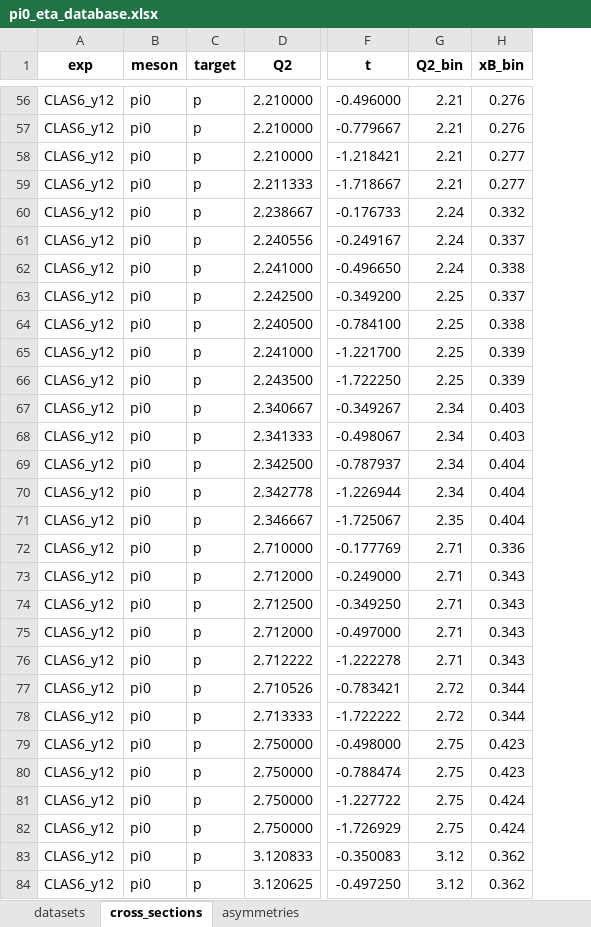
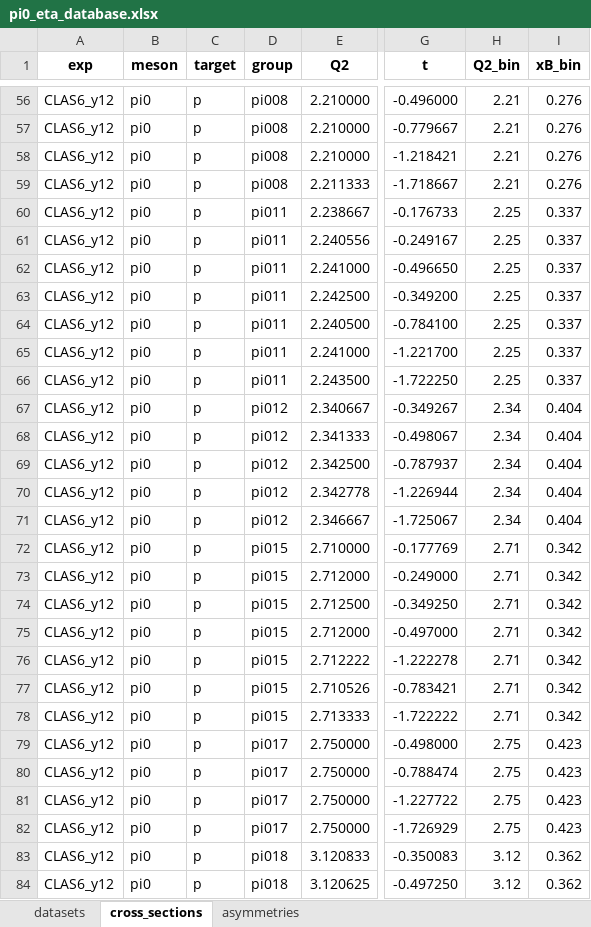
Before and after one commit to vkubarovsky/rc_iter1, an Excel workbook: pi0_eta_database.xlsx, sheet cross_sections, drawn as a sheet; only a part is shown, gaps mark what is left out; values as stored, in another font and other column widths than the file's, no borders; addresses are those after the commit; the diff covers the shown part only; the diff names each change by its address in the sheet, - before the commit and + after, or states it on an @@ line.

```diff
--- a/pi0_eta_database.xlsx (sheet cross_sections)
+++ b/pi0_eta_database.xlsx (sheet cross_sections)
+column D (group), rows 56-84: pi008 | pi008 | pi008 | pi008 | pi011 | pi011 | pi011 | pi011 | pi011 | pi011 | pi011 | pi012 | pi012 | pi012 | pi012 | pi012 | pi015 | pi015 | pi015 | pi015 | pi015 | pi015 | pi015 | pi017 | pi017 | pi017 | pi017 | pi018 | pi018
-I58:I59 (xB_bin): 0.277
+I58:I59 (xB_bin): 0.276
-H60:H62 (Q2_bin): 2.24
+H60:H62 (Q2_bin): 2.25
-I60 (xB_bin): 0.332
+I60 (xB_bin): 0.337
-I62 (xB_bin): 0.338
+I62 (xB_bin): 0.337
-I64 (xB_bin): 0.338
+I64 (xB_bin): 0.337
-I65:I66 (xB_bin): 0.339
+I65:I66 (xB_bin): 0.337
-I67:I68 (xB_bin): 0.403
+I67:I68 (xB_bin): 0.404
-H71 (Q2_bin): 2.35
+H71 (Q2_bin): 2.34
-I72 (xB_bin): 0.336
+I72 (xB_bin): 0.342
-I73:I76 (xB_bin): 0.343
+I73:I76 (xB_bin): 0.342
-H77:H78 (Q2_bin): 2.72
+H77:H78 (Q2_bin): 2.71
-I77:I78 (xB_bin): 0.344
+I77:I78 (xB_bin): 0.342
-I81:I82 (xB_bin): 0.424
+I81:I82 (xB_bin): 0.423
```
Also changed, not shown: 30 edited cells elsewhere in this sheet, 6 other files.
